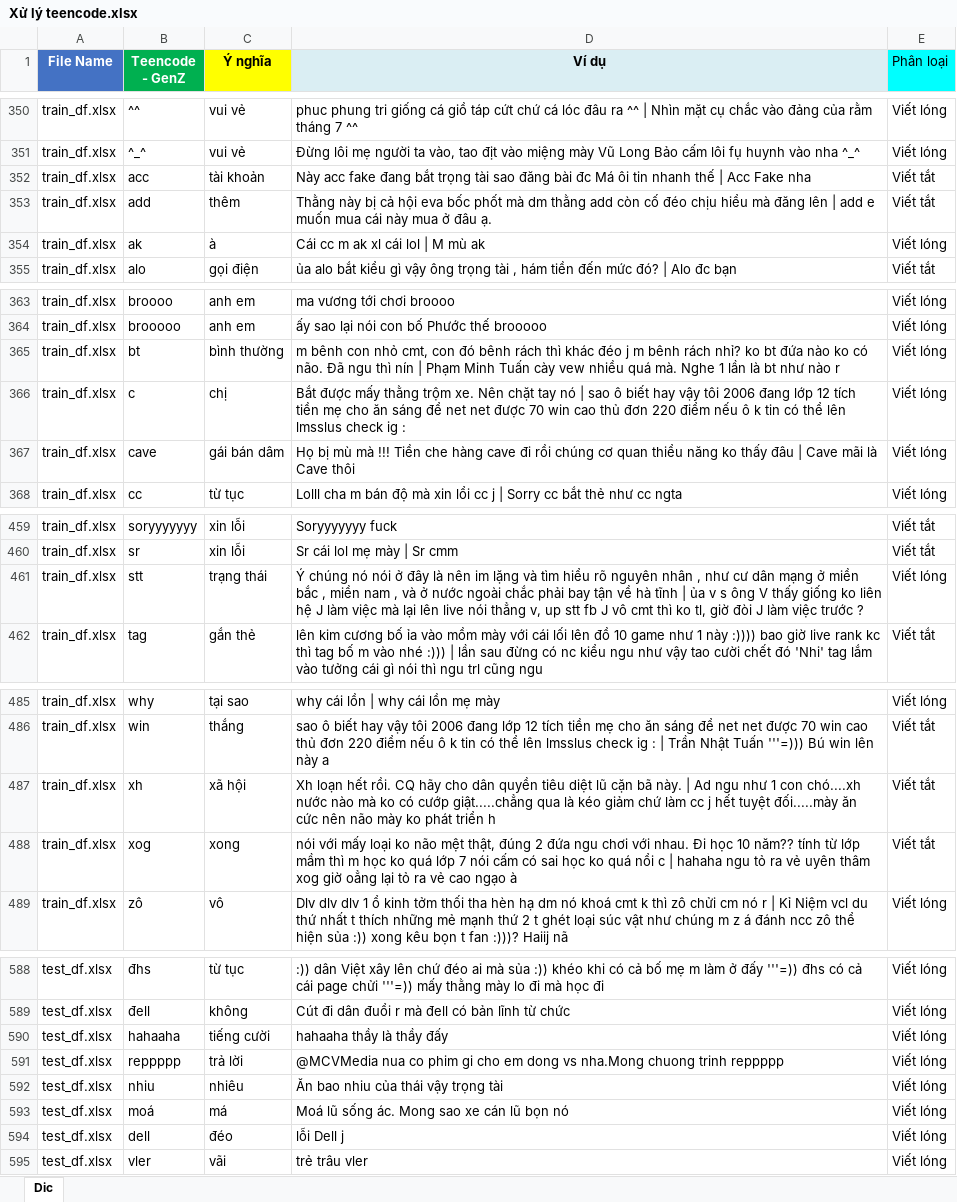
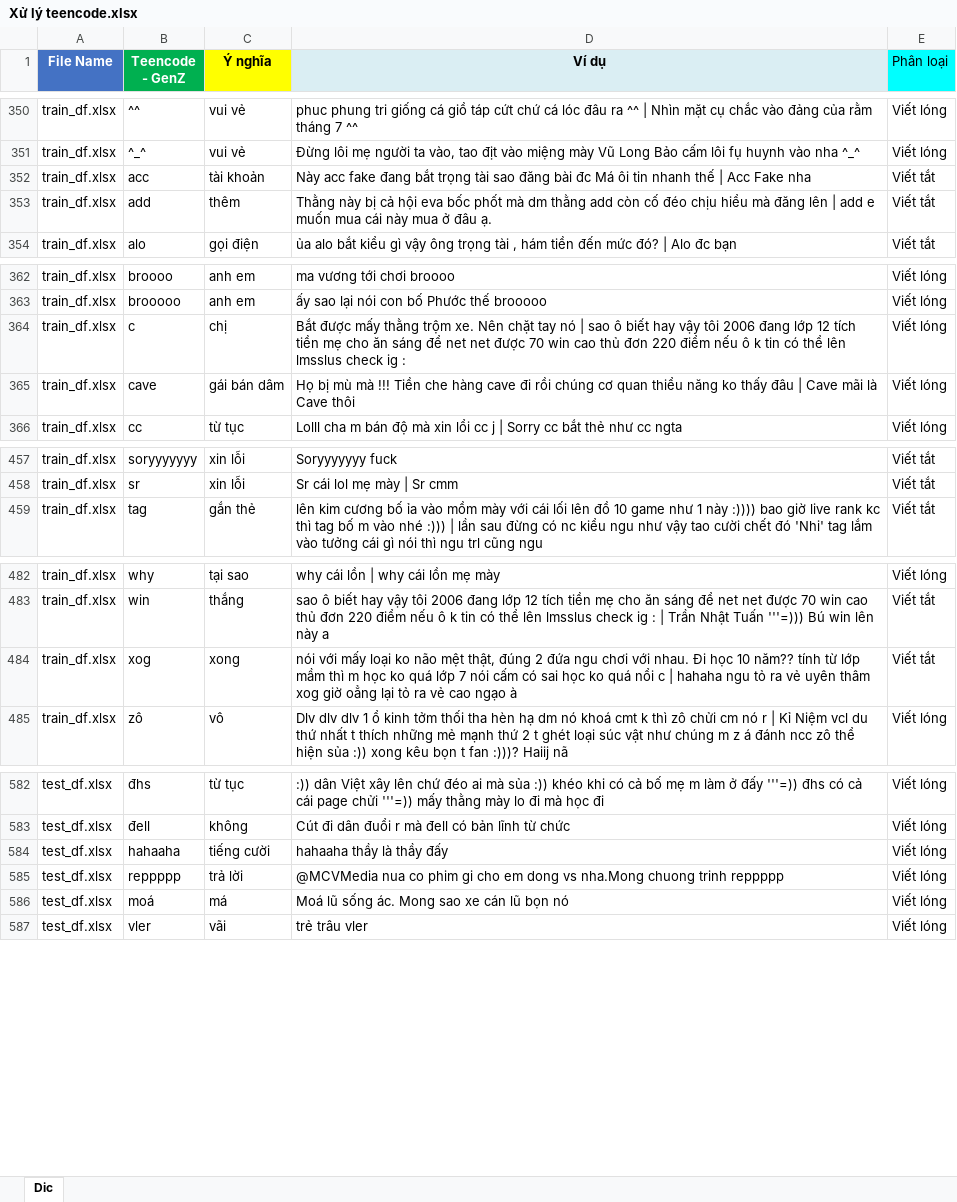
Before and after one commit to CALLMEKANEKI/MentalHealth_AI_Project, an Excel workbook: data/external/Xử lý teencode.xlsx, sheet Dic, drawn as a sheet; only a part is shown, gaps mark what is left out; values as stored, in another font and other column widths than the file's, no borders; removed rows and columns are numbered as before the commit, all else as after; the diff covers the shown part only; the diff names each change by its address in the sheet, - before the commit and + after, or states it on an @@ line.

```diff
--- a/data/external/Xử lý teencode.xlsx (sheet Dic)
+++ b/data/external/Xử lý teencode.xlsx (sheet Dic)
-row 354: train_df.xlsx | ak | à | Cái cc m ak xl cái lol | M mù ak | Viết lóng
-row 365: train_df.xlsx | bt | bình thường | m bênh con nhỏ cmt, con đó bênh rách thì khác đéo j m bênh rách nhỉ? ko bt đứa nào ko có não. Đã ngu thì nín | Phạm Minh Tuấn cày vew nhiều quá mà. Nghe 1 lần là bt như nào r | Viết lóng
-row 461: train_df.xlsx | stt | trạng thái | Ý chúng nó nói ở đây là nên im lặng và tìm hiểu rõ nguyên nhân , như cư dân mạng ở miền bắc , miền nam , và ở nước ngoài chắc phải bay tận về hà tĩnh | ủa v s ông V thấy giống ko liên hệ J làm việc mà lại lên live nói thẳng v, up stt fb J vô cmt thì ko tl, giờ đòi J làm việc trước ? | Viết lóng
-row 487: train_df.xlsx | xh | xã hội | Xh loạn hết rồi. CQ hãy cho dân quyền tiêu diệt lũ cặn bã này. | Ad ngu như 1 con chó....xh nước nào mà ko có cướp giật.....chẳng qua là kéo giảm chứ làm cc j hết tuyệt đối.....mày ăn cức nên não mày ko phát triển h | Viết tắt
-row 592: test_df.xlsx | nhiu | nhiêu | Ăn bao nhiu của thái vậy trọng tài | Viết lóng
-row 594: test_df.xlsx | dell | đéo | lỗi Dell j | Viết lóng
```
Also changed, not shown: 100 added rows and 6 removed rows elsewhere in this sheet, formulas that keep their value, 29 other files.
